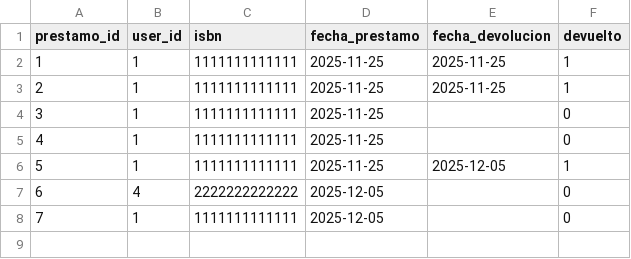
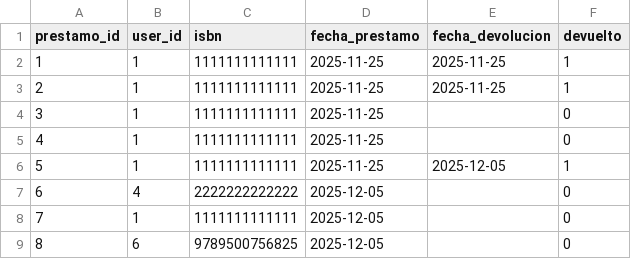
Before and after one commit to joaquinK840/biblioteca, a CSV file: app/db/data/prestamos.csv, drawn as a sheet.

```diff
--- a/app/db/data/prestamos.csv
+++ b/app/db/data/prestamos.csv
@@ -8 +8,2 @@ prestamo_id,user_id,isbn,fecha_prestamo,fecha_devolucion,devuelto
 7,1,1111111111111,2025-12-05,,0
+8,6,9789500756825,2025-12-05,,0
```
Also changed, not shown: app/db/data/libros.csv, app/db/data/usuarios.csv, 3 other files.
